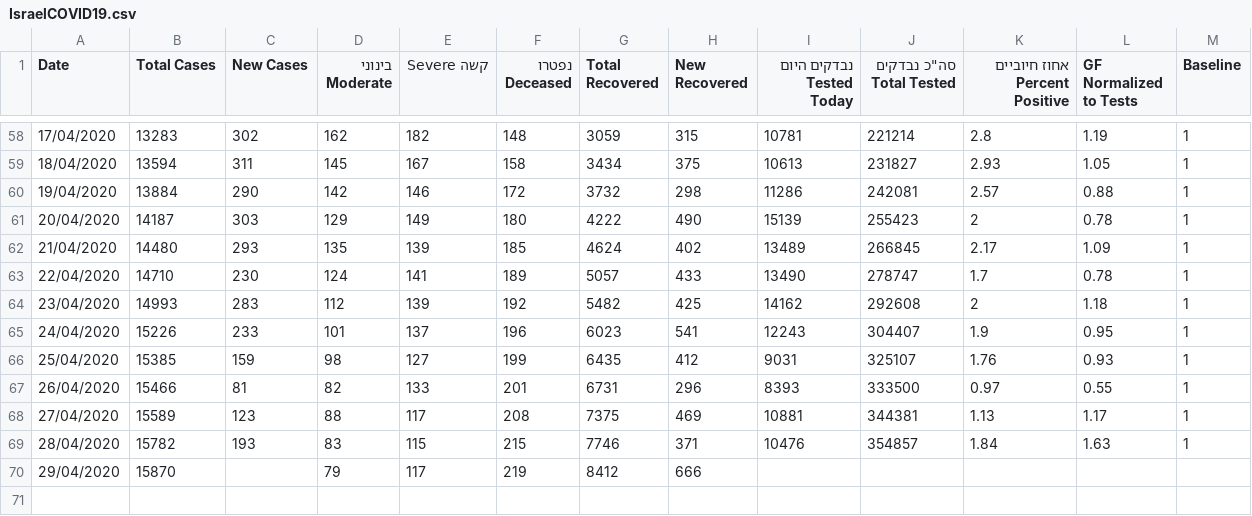
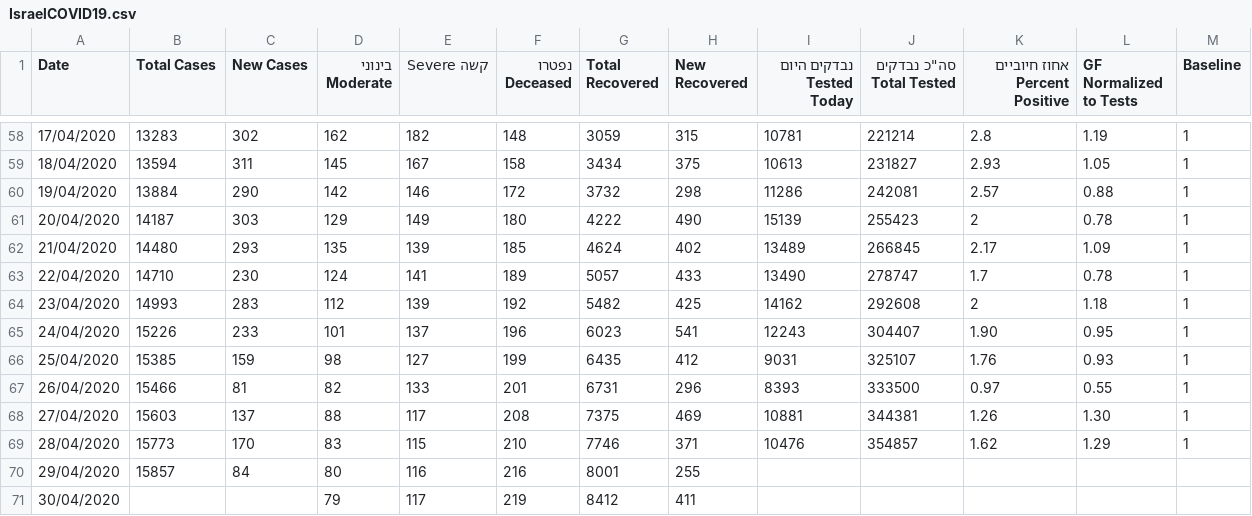
Before and after one commit to idandrd/israel-covid19-data, a CSV file: IsraelCOVID19.csv, drawn as a sheet; only a part is shown, gaps mark what is left out.

Commit message:
Update IsraelCOVID19.csv

```diff
--- a/IsraelCOVID19.csv
+++ b/IsraelCOVID19.csv
@@ -64,7 +64,8 @@
 23/04/2020,14993,283,112,139,192,5482,425,14162,292608,2,1.18,1
-24/04/2020,15226,233,101,137,196,6023,541,12243,304407,1.9,0.95,1
+24/04/2020,15226,233,101,137,196,6023,541,12243,304407,1.90,0.95,1
 25/04/2020,15385,159,98,127,199,6435,412,9031,325107,1.76,0.93,1
 26/04/2020,15466,81,82,133,201,6731,296,8393,333500,0.97,0.55,1
-27/04/2020,15589,123,88,117,208,7375,469,10881,344381,1.13,1.17,1
-28/04/2020,15782,193,83,115,215,7746,371,10476,354857,1.84,1.63,1
-29/04/2020,15870,,79,117,219,8412,666,,,,,
+27/04/2020,15603,137,88,117,208,7375,469,10881,344381,1.26,1.30,1
+28/04/2020,15773,170,83,115,210,7746,371,10476,354857,1.62,1.29,1
+29/04/2020,15857,84,80,116,216,8001,255,,,,,
+30/04/2020,,,79,117,219,8412,411,,,,,
```
